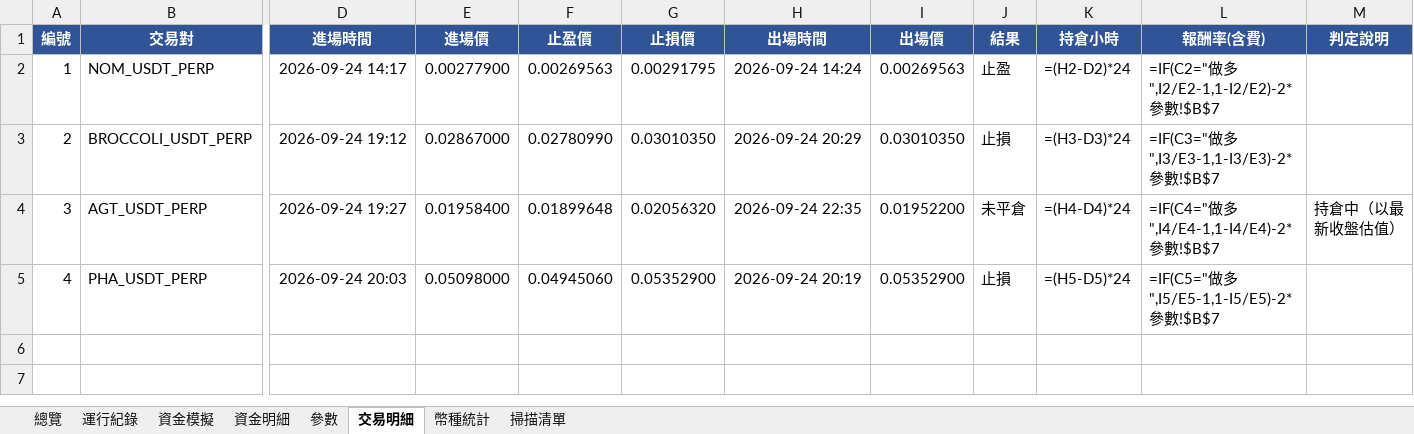
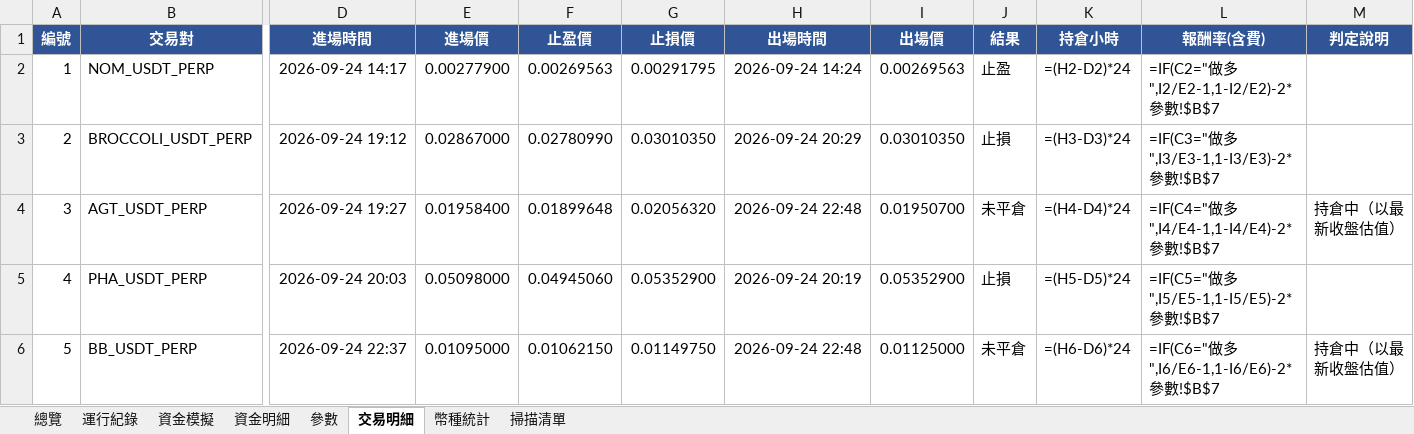
Before and after one commit to timzen43210/Crypto_Trader, an Excel workbook: output/dryrun_s5.xlsx, sheet 交易明細, drawn as a sheet; only a part is shown, gaps mark what is left out; values as stored, in another font and other column widths than the file's, no borders; formulas without a stored value are shown as written; conditional formats not drawn; rows hold the shown columns only; the diff names each change by its address in the sheet, - before the commit and + after, or states it on an @@ line.

```diff
--- a/output/dryrun_s5.xlsx (sheet 交易明細)
+++ b/output/dryrun_s5.xlsx (sheet 交易明細)
-H4 (出場時間): 2026-09-24 22:35
+H4 (出場時間): 2026-09-24 22:48
-I4 (出場價): 0.01952200
+I4 (出場價): 0.01950700
+row 6: 5 | BB_USDT_PERP | 2026-09-24 22:37 | 0.01095000 | 0.01062150 | 0.01149750 | 2026-09-24 22:48 | 0.01125000 | 未平倉 | =(H6-D6)*24 | =IF(C6="做多",I6/E6-1,1-I6/E6)-2*參數!$B$7 | 持倉中（以最新收盤估值）
```
Also changed, not shown: sheet 幣種統計, sheet 總覽, sheet 資金明細, sheet 資金模擬, sheet 運行紀錄, sheet 參數, 1 more sheet, charts or pictures, output/dryrun_rev.xlsx, output/dryrun_rev_wide.xlsx, 5 other files.
